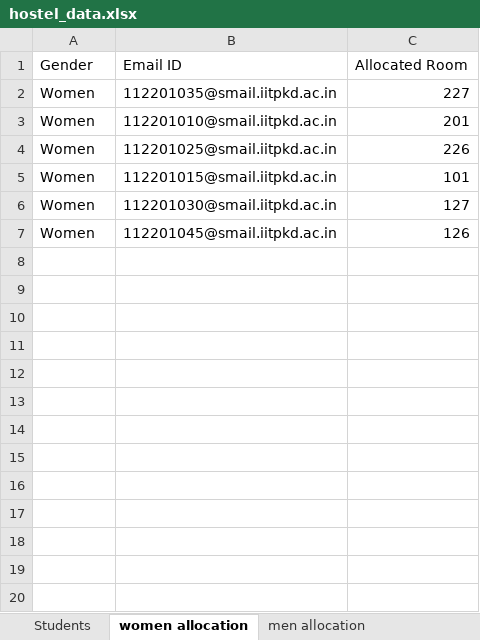
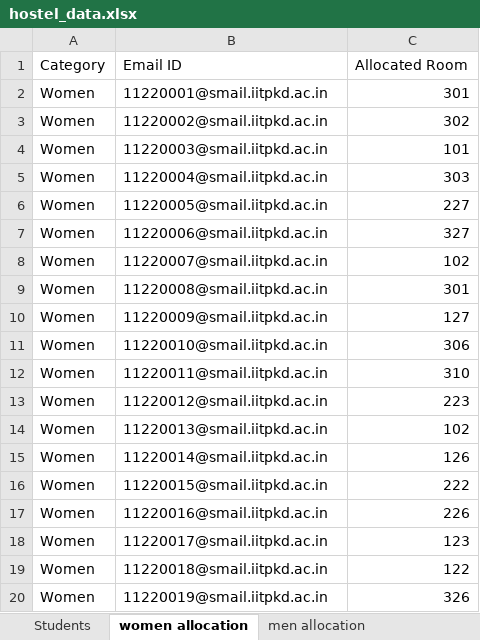
Before and after one commit to Kishore112201035/Hostel-Room-Allocation-System, an Excel workbook: Backend/hostel_data.xlsx, sheet women allocation, drawn as a sheet; only a part is shown; values as stored, in another font and other column widths than the file's, no borders; addresses are those after the commit; the diff covers the shown part only; the diff names each change by its address in the sheet, - before the commit and + after, or states it on an @@ line.

```diff
--- a/Backend/hostel_data.xlsx (sheet women allocation)
+++ b/Backend/hostel_data.xlsx (sheet women allocation)
-A1: Gender
+A1: Category
+row 2: Women | 11220001@smail.iitpkd.ac.in | 301
+row 3: Women | 11220002@smail.iitpkd.ac.in | 302
+row 4: Women | 11220003@smail.iitpkd.ac.in | 101
+row 5: Women | 11220004@smail.iitpkd.ac.in | 303
-B6: 112201035@smail.iitpkd.ac.in
+B6: 11220005@smail.iitpkd.ac.in
-B7: 112201010@smail.iitpkd.ac.in
+B7: 11220006@smail.iitpkd.ac.in
-C7: 201
+C7: 327
-B8: 112201025@smail.iitpkd.ac.in
+B8: 11220007@smail.iitpkd.ac.in
-C8: 226
+C8: 102
-B9: 112201015@smail.iitpkd.ac.in
+B9: 11220008@smail.iitpkd.ac.in
-C9: 101
+C9: 301
-B10: 112201030@smail.iitpkd.ac.in
+B10: 11220009@smail.iitpkd.ac.in
+row 11: Women | 11220010@smail.iitpkd.ac.in | 306
+row 12: Women | 11220011@smail.iitpkd.ac.in | 310
+row 13: Women | 11220012@smail.iitpkd.ac.in | 223
+row 14: Women | 11220013@smail.iitpkd.ac.in | 102
-B15: 112201045@smail.iitpkd.ac.in
+B15: 11220014@smail.iitpkd.ac.in
+row 16: Women | 11220015@smail.iitpkd.ac.in | 222
+row 17: Women | 11220016@smail.iitpkd.ac.in | 226
+row 18: Women | 11220017@smail.iitpkd.ac.in | 123
+row 19: Women | 11220018@smail.iitpkd.ac.in | 122
+row 20: Women | 11220019@smail.iitpkd.ac.in | 326
```
Also changed, not shown: 41 added rows elsewhere in this sheet, sheet Students, sheet men allocation, 4 other files.
